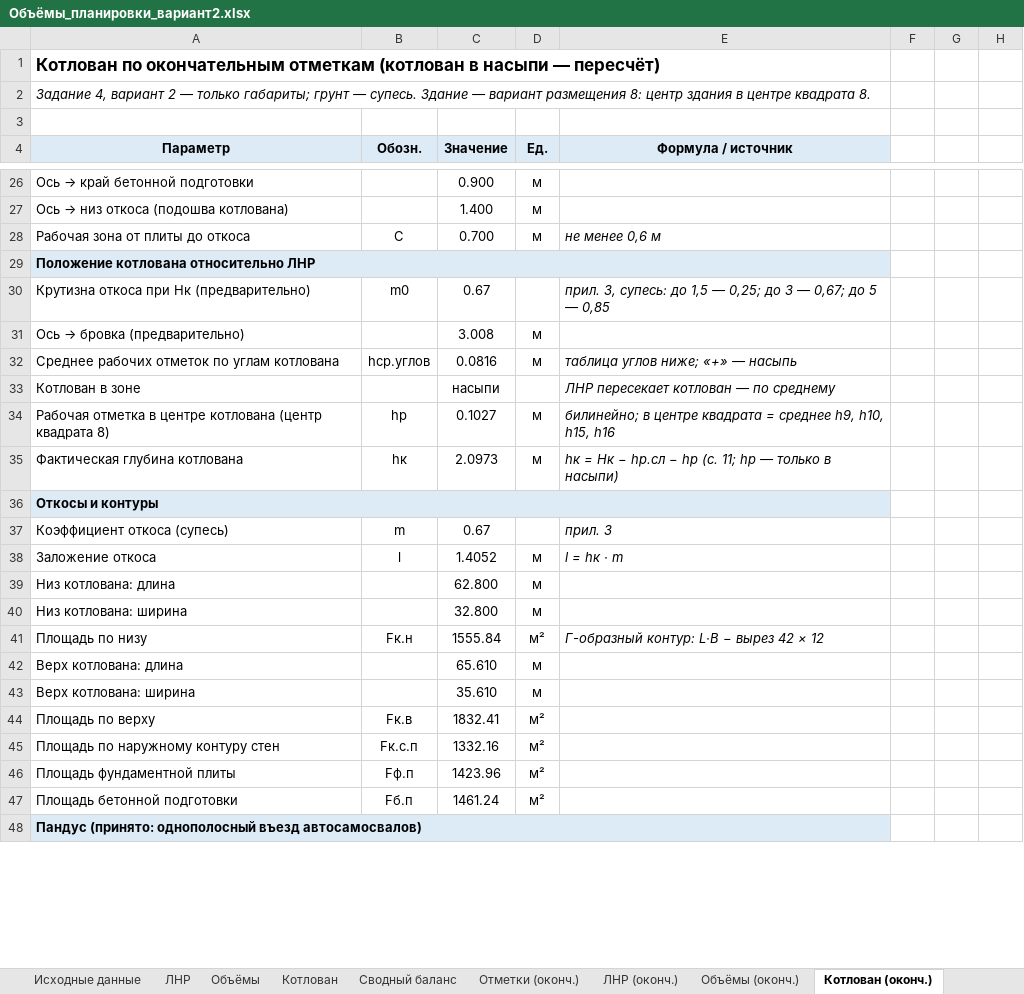
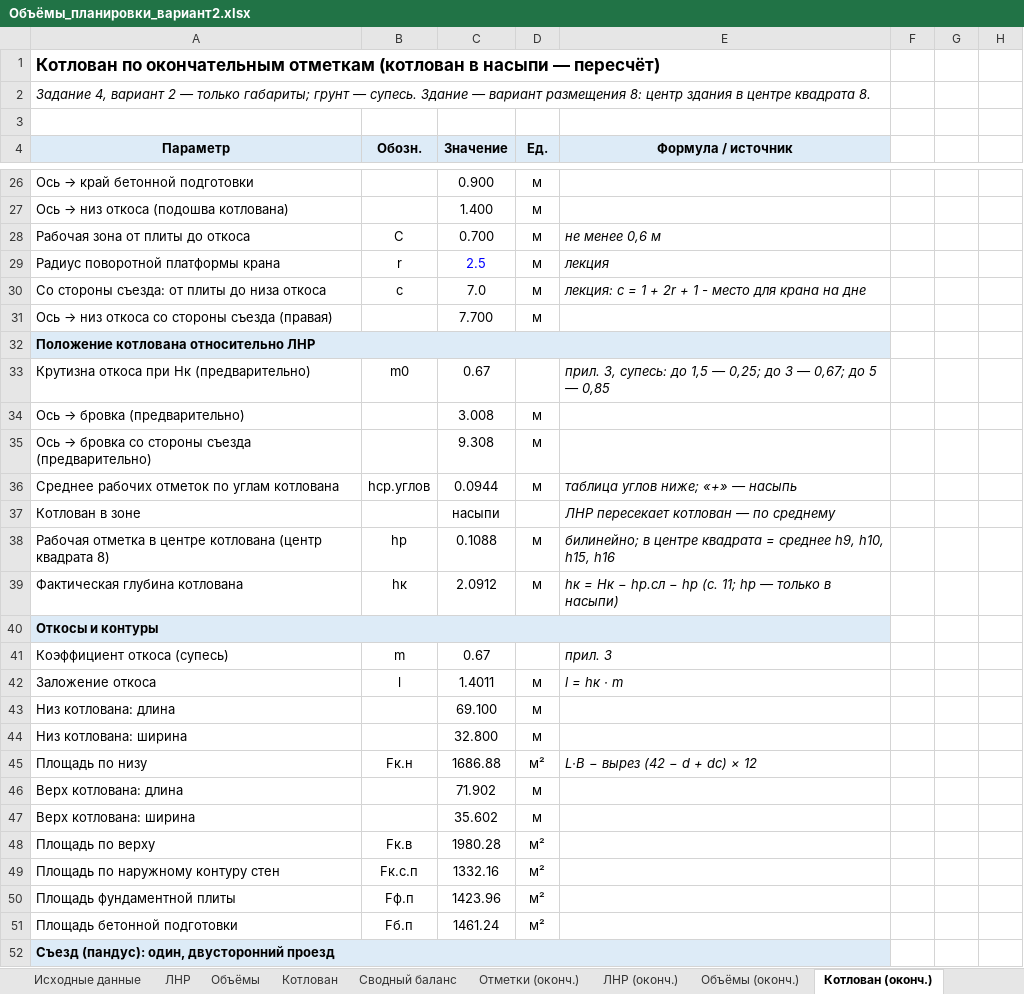
Before and after one commit to danok12/danok12, an Excel workbook: kursovaya-tsp/Объёмы_планировки_вариант2.xlsx, sheet Котлован (оконч.), drawn as a sheet; only a part is shown, gaps mark what is left out; values as stored, in another font and other column widths than the file's, no borders; addresses are those after the commit; the diff covers the shown part only; the diff names each change by its address in the sheet, - before the commit and + after, or states it on an @@ line.

```diff
--- a/kursovaya-tsp/Объёмы_планировки_вариант2.xlsx (sheet Котлован (оконч.))
+++ b/kursovaya-tsp/Объёмы_планировки_вариант2.xlsx (sheet Котлован (оконч.))
+row 29: Радиус поворотной платформы крана | r | 2.5 | м | лекция
+row 30: Со стороны съезда: от плиты до низа откоса | c | 7.0 | м | лекция: c = 1 + 2r + 1 - место для крана на дне
+row 31: Ось → низ откоса со стороны съезда (правая) |  | 7.700 | м
+row 35: Ось → бровка со стороны съезда (предварительно) |  | 9.308 | м
-C36 (Значение): 0.0816
+C36 (Значение): 0.0944
-C38 (Значение): 0.1027
+C38 (Значение): 0.1088
-C39 (Значение): 2.0973
+C39 (Значение): 2.0912
-C42 (Значение): 1.4052
+C42 (Значение): 1.4011
-C43 (Значение): 62.800
+C43 (Значение): 69.100
-C45 (Значение): 1555.84
+C45 (Значение): 1686.88
-E45 (Формула / источник): Г-образный контур: L·B − вырез 42 × 12
+E45 (Формула / источник): L·B − вырез (42 − d + dс) × 12
-C46 (Значение): 65.610
+C46 (Значение): 71.902
-C47 (Значение): 35.610
+C47 (Значение): 35.602
-C48 (Значение): 1832.41
+C48 (Значение): 1980.28
@@ column A (Параметр) renumbered between rows 52 and 71 @@
```
Also changed, not shown: 7 added rows, 5 removed rows and 15 edited cells elsewhere in this sheet, sheet Табл. 5 скрепер, sheet Объёмы (оконч.), sheet Котлован, sheet Табл. 4 распределение, sheet Отметки (оконч.), sheet Табл. 3 котлован, 6 more sheets, formulas that keep their value, 22 other files.
